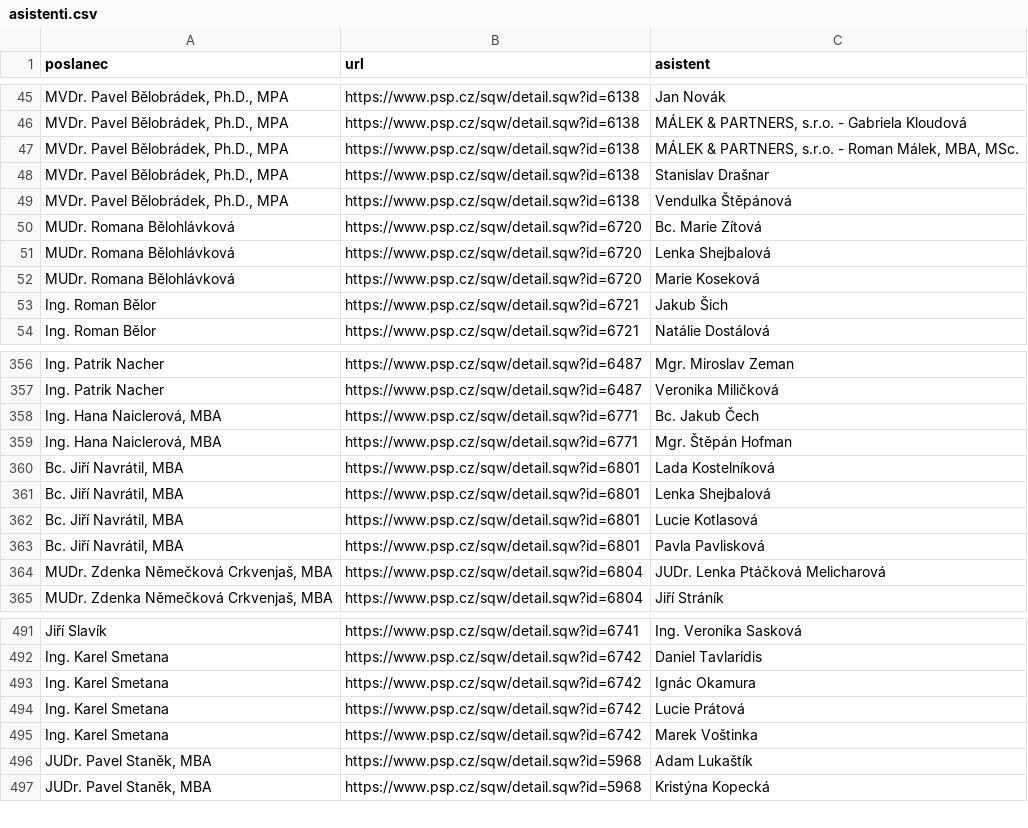
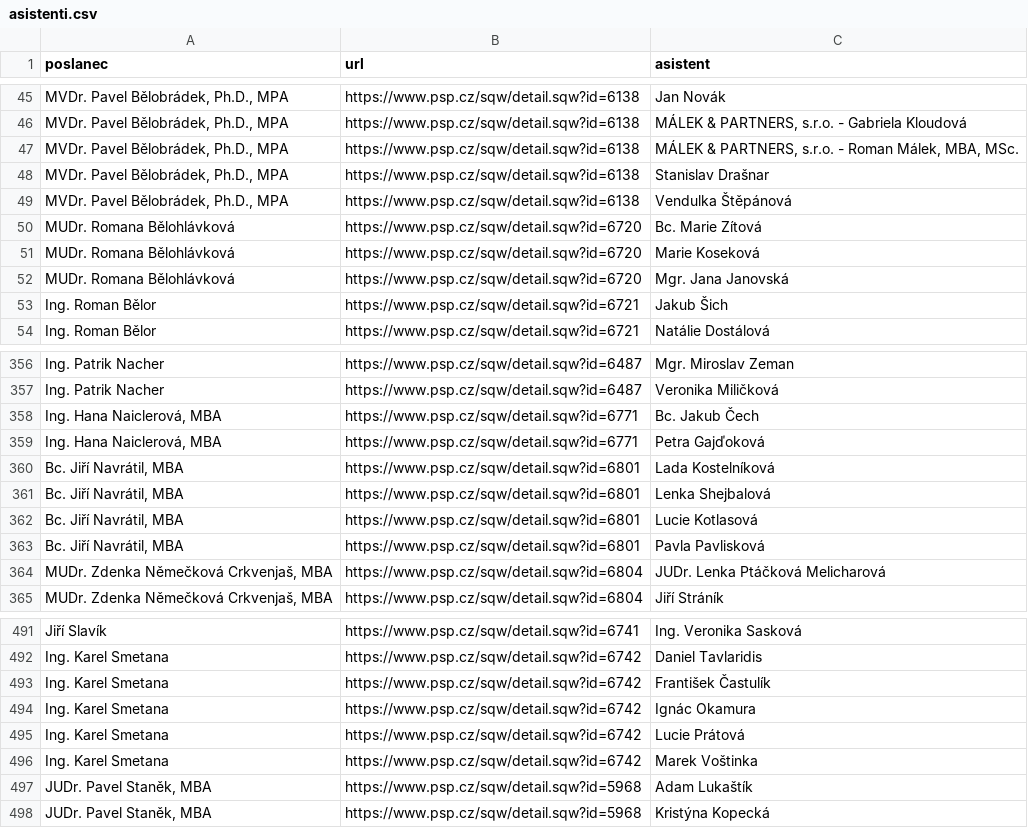
Before and after one commit to kokes/psp-asistenti, a CSV file: asistenti.csv, drawn as a sheet; only a part is shown, gaps mark what is left out; removed rows and columns are numbered as before the commit, all else as after; the diff names each change by its address in the sheet, - before the commit and + after, or states it on an @@ line.

```diff
--- a/asistenti.csv
+++ b/asistenti.csv
-row 51: MUDr. Romana Bělohlávková | https://www.psp.cz/sqw/detail.sqw?id=6720 | Lenka Shejbalová
+row 52: MUDr. Romana Bělohlávková | https://www.psp.cz/sqw/detail.sqw?id=6720 | Mgr. Jana Janovská
-C359 (asistent): Mgr. Štěpán Hofman
+C359 (asistent): Petra Gajďoková
+row 493: Ing. Karel Smetana | https://www.psp.cz/sqw/detail.sqw?id=6742 | František Častulík
```
Also changed, not shown: 1 other file.
